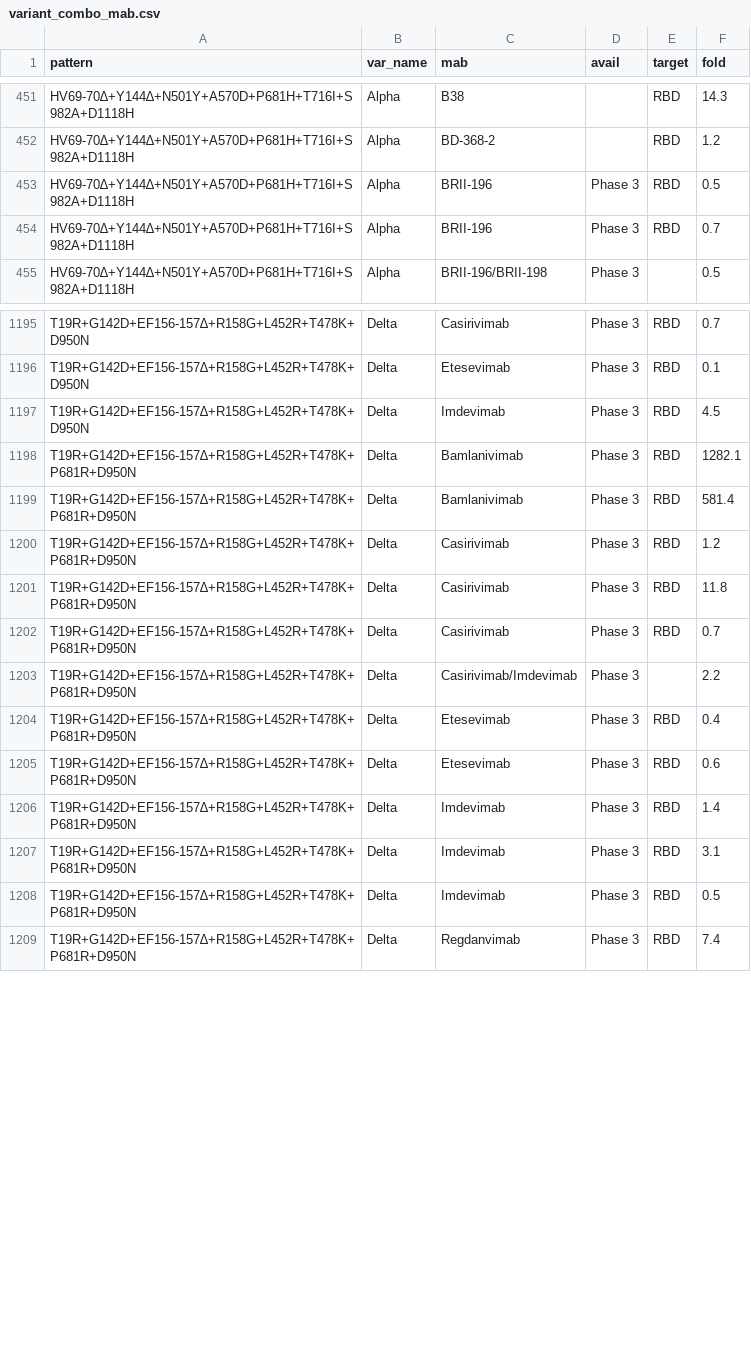
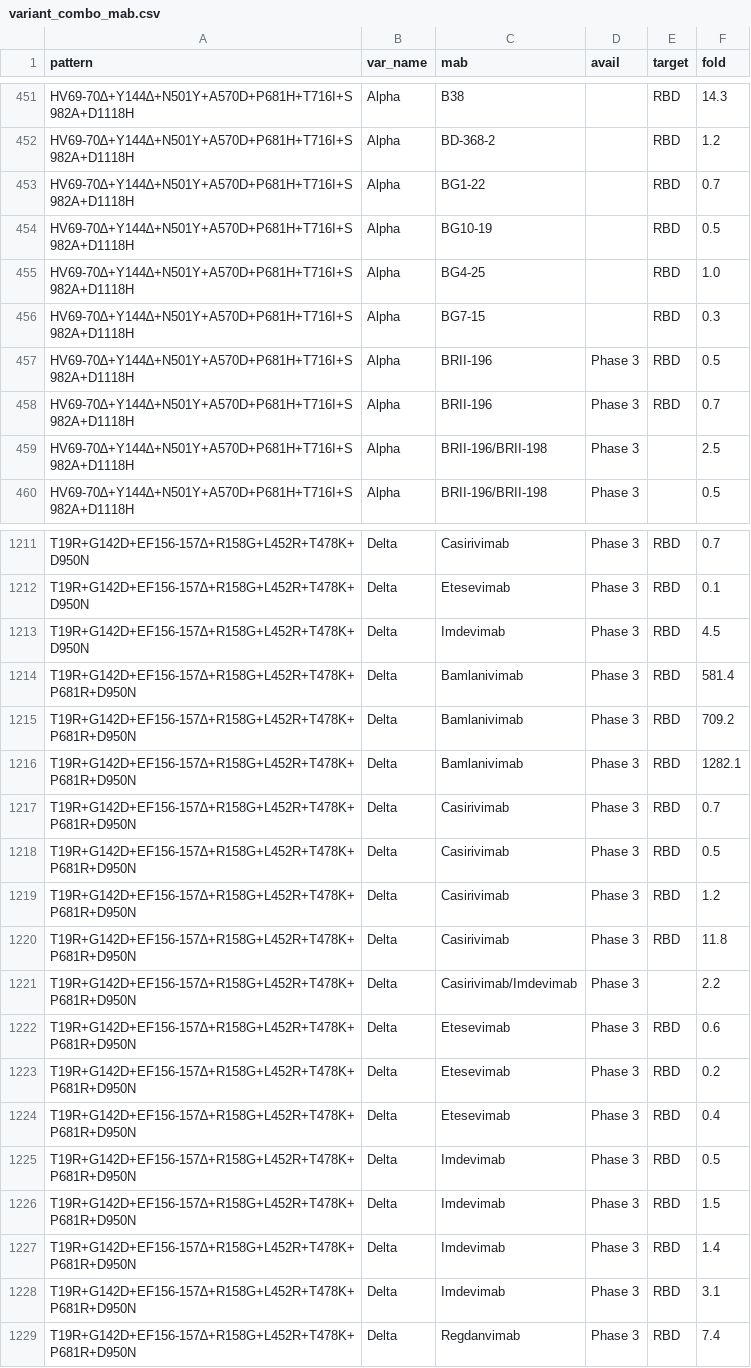
Before and after one commit to hivdb/covid-drdb-reports, a CSV file: report_tables/figure/variant_combo_mab.csv, drawn as a sheet; only a part is shown, gaps mark what is left out; the diff covers the shown part only.

Commit message:
update report tables

```diff
--- a/report_tables/figure/variant_combo_mab.csv
+++ b/report_tables/figure/variant_combo_mab.csv
@@ -452,4 +452,9 @@ HV69-70∆+Y144∆+N501Y+A570D+P681H+T716I+S982A+D1118H,Alpha,B38,,RBD,14.3
 HV69-70∆+Y144∆+N501Y+A570D+P681H+T716I+S982A+D1118H,Alpha,BD-368-2,,RBD,1.2
+HV69-70∆+Y144∆+N501Y+A570D+P681H+T716I+S982A+D1118H,Alpha,BG1-22,,RBD,0.7
+HV69-70∆+Y144∆+N501Y+A570D+P681H+T716I+S982A+D1118H,Alpha,BG10-19,,RBD,0.5
+HV69-70∆+Y144∆+N501Y+A570D+P681H+T716I+S982A+D1118H,Alpha,BG4-25,,RBD,1.0
+HV69-70∆+Y144∆+N501Y+A570D+P681H+T716I+S982A+D1118H,Alpha,BG7-15,,RBD,0.3
 HV69-70∆+Y144∆+N501Y+A570D+P681H+T716I+S982A+D1118H,Alpha,BRII-196,Phase 3,RBD,0.5
 HV69-70∆+Y144∆+N501Y+A570D+P681H+T716I+S982A+D1118H,Alpha,BRII-196,Phase 3,RBD,0.7
+HV69-70∆+Y144∆+N501Y+A570D+P681H+T716I+S982A+D1118H,Alpha,BRII-196/BRII-198,Phase 3,,2.5
 HV69-70∆+Y144∆+N501Y+A570D+P681H+T716I+S982A+D1118H,Alpha,BRII-196/BRII-198,Phase 3,,0.5
@@ -1197,13 +1213,17 @@ T19R+G142D+EF156-157∆+R158G+L452R+T478K+D950N,Delta,Etesevimab,Phase 3,RBD,0.1
 T19R+G142D+EF156-157∆+R158G+L452R+T478K+D950N,Delta,Imdevimab,Phase 3,RBD,4.5
+T19R+G142D+EF156-157∆+R158G+L452R+T478K+P681R+D950N,Delta,Bamlanivimab,Phase 3,RBD,581.4
+T19R+G142D+EF156-157∆+R158G+L452R+T478K+P681R+D950N,Delta,Bamlanivimab,Phase 3,RBD,709.2
 T19R+G142D+EF156-157∆+R158G+L452R+T478K+P681R+D950N,Delta,Bamlanivimab,Phase 3,RBD,1282.1
-T19R+G142D+EF156-157∆+R158G+L452R+T478K+P681R+D950N,Delta,Bamlanivimab,Phase 3,RBD,581.4
+T19R+G142D+EF156-157∆+R158G+L452R+T478K+P681R+D950N,Delta,Casirivimab,Phase 3,RBD,0.7
+T19R+G142D+EF156-157∆+R158G+L452R+T478K+P681R+D950N,Delta,Casirivimab,Phase 3,RBD,0.5
 T19R+G142D+EF156-157∆+R158G+L452R+T478K+P681R+D950N,Delta,Casirivimab,Phase 3,RBD,1.2
 T19R+G142D+EF156-157∆+R158G+L452R+T478K+P681R+D950N,Delta,Casirivimab,Phase 3,RBD,11.8
-T19R+G142D+EF156-157∆+R158G+L452R+T478K+P681R+D950N,Delta,Casirivimab,Phase 3,RBD,0.7
 T19R+G142D+EF156-157∆+R158G+L452R+T478K+P681R+D950N,Delta,Casirivimab/Imdevimab,Phase 3,,2.2
+T19R+G142D+EF156-157∆+R158G+L452R+T478K+P681R+D950N,Delta,Etesevimab,Phase 3,RBD,0.6
+T19R+G142D+EF156-157∆+R158G+L452R+T478K+P681R+D950N,Delta,Etesevimab,Phase 3,RBD,0.2
 T19R+G142D+EF156-157∆+R158G+L452R+T478K+P681R+D950N,Delta,Etesevimab,Phase 3,RBD,0.4
-T19R+G142D+EF156-157∆+R158G+L452R+T478K+P681R+D950N,Delta,Etesevimab,Phase 3,RBD,0.6
+T19R+G142D+EF156-157∆+R158G+L452R+T478K+P681R+D950N,Delta,Imdevimab,Phase 3,RBD,0.5
+T19R+G142D+EF156-157∆+R158G+L452R+T478K+P681R+D950N,Delta,Imdevimab,Phase 3,RBD,1.5
 T19R+G142D+EF156-157∆+R158G+L452R+T478K+P681R+D950N,Delta,Imdevimab,Phase 3,RBD,1.4
 T19R+G142D+EF156-157∆+R158G+L452R+T478K+P681R+D950N,Delta,Imdevimab,Phase 3,RBD,3.1
-T19R+G142D+EF156-157∆+R158G+L452R+T478K+P681R+D950N,Delta,Imdevimab,Phase 3,RBD,0.5
 T19R+G142D+EF156-157∆+R158G+L452R+T478K+P681R+D950N,Delta,Regdanvimab,Phase 3,RBD,7.4
```
Also changed, not shown: 23 added rows elsewhere in this file, report_tables/figure/variant_single_cp.csv, report_tables/figure/variant_single_mab.csv, 52 other files.
